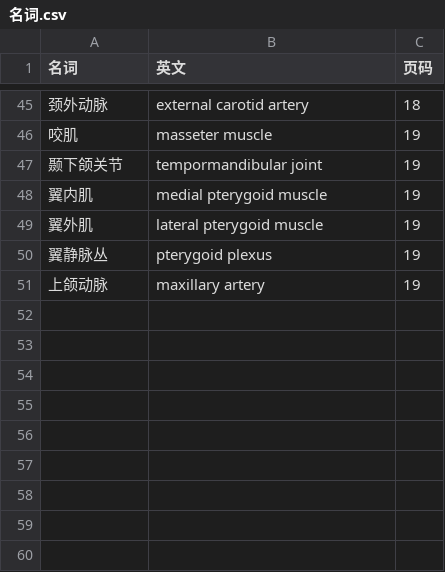
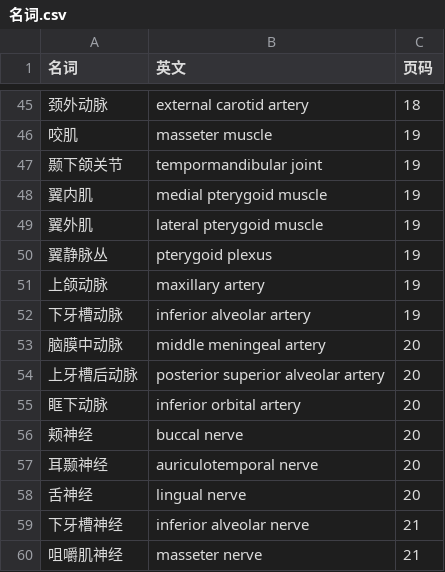
Before and after one commit to lifegpc/study-notes, a CSV file: 局部解剖学/名词.csv, drawn as a sheet; only a part is shown, gaps mark what is left out; the diff names each change by its address in the sheet, - before the commit and + after, or states it on an @@ line.

```diff
--- a/局部解剖学/名词.csv
+++ b/局部解剖学/名词.csv
+row 52: 下牙槽动脉 | inferior alveolar artery | 19
+row 53: 脑膜中动脉 | middle meningeal artery | 20
+row 54: 上牙槽后动脉 | posterior superior alveolar artery | 20
+row 55: 眶下动脉 | inferior orbital artery | 20
+row 56: 颊神经 | buccal nerve | 20
+row 57: 耳颞神经 | auriculotemporal nerve | 20
+row 58: 舌神经 | lingual nerve | 20
+row 59: 下牙槽神经 | inferior alveolar nerve | 21
+row 60: 咀嚼肌神经 | masseter nerve | 21
```
Also changed, not shown: 4 other files.
